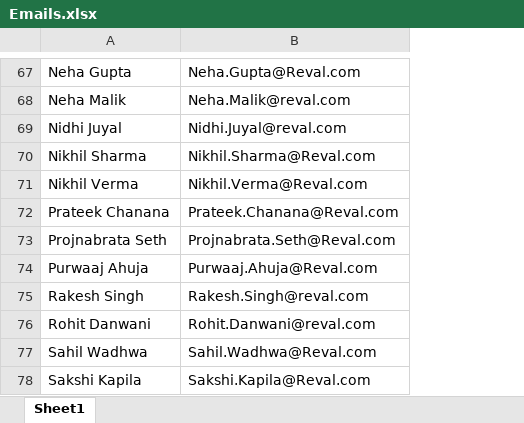
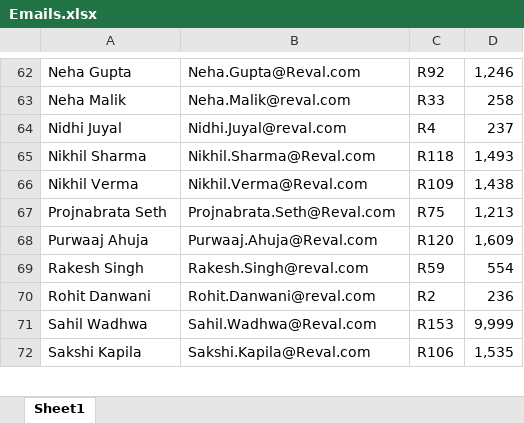
Before and after one commit to saurabhpro/ExcelReader, an Excel workbook: ExcelFiles/Emails.xlsx, sheet Sheet1, drawn as a sheet; only a part is shown, gaps mark what is left out; values as stored, in another font and other column widths than the file's, no borders; removed rows and columns are numbered as before the commit, all else as after; the diff covers the shown part only; the diff names each change by its address in the sheet, - before the commit and + after, or states it on an @@ line.

```diff
--- a/ExcelFiles/Emails.xlsx (sheet Sheet1)
+++ b/ExcelFiles/Emails.xlsx (sheet Sheet1)
+column C, rows 62-72: R92 | R33 | R4 | R118 | R109 | R75 | R120 | R59 | R2 | R153 | R106
+column D, rows 62-72: 1,246 | 258 | 237 | 1,493 | 1,438 | 1,213 | 1,609 | 554 | 236 | 9,999 | 1,535
-row 72: Prateek Chanana | Prateek.Chanana@Reval.com
```
Also changed, not shown: 5 added rows and 15 removed rows elsewhere in this sheet, ExcelFiles/Jan-Feb FF Report.xlsx, 11 other files.
